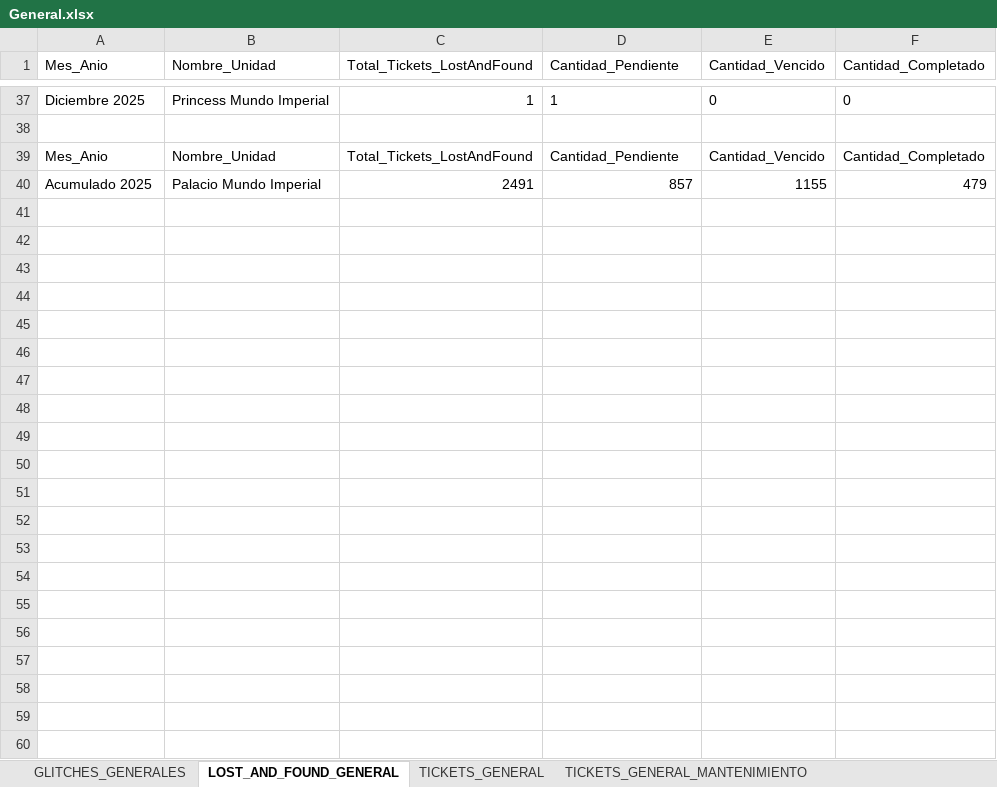
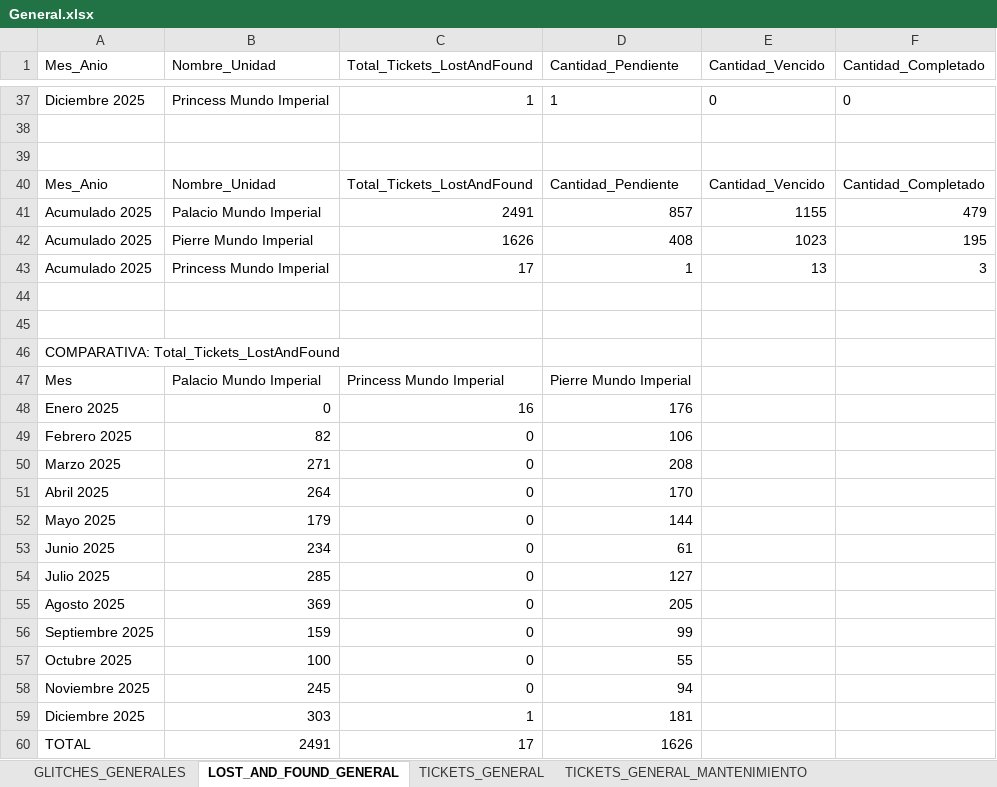
Before and after one commit to ivanmelo47/JSON_EXCEL, an Excel workbook: Output/General.xlsx, sheet LOST_AND_FOUND_GENERAL, drawn as a sheet; only a part is shown, gaps mark what is left out; values as stored, in another font and other column widths than the file's, no borders; table styles not drawn; the diff names each change by its address in the sheet, - before the commit and + after, or states it on an @@ line.

```diff
--- a/Output/General.xlsx (sheet LOST_AND_FOUND_GENERAL)
+++ b/Output/General.xlsx (sheet LOST_AND_FOUND_GENERAL)
+row 39: (empty)
@@ row 42 unhidden: Acumulado 2025 | Pierre Mundo Imperial | 1626 | 408 | 1023 | 195 @@
@@ row 43 unhidden: Acumulado 2025 | Princess Mundo Imperial | 17 | 1 | 13 | 3 @@
+row 44: (empty)
+row 45: (empty)
+row 46: COMPARATIVA: Total_Tickets_LostAndFound
+row 47: Mes | Palacio Mundo Imperial | Princess Mundo Imperial | Pierre Mundo Imperial
+row 48: Enero 2025 | 0 | 16 | 176
+row 49: Febrero 2025 | 82 | 0 | 106
+row 50: Marzo 2025 | 271 | 0 | 208
+row 51: Abril 2025 | 264 | 0 | 170
+row 52: Mayo 2025 | 179 | 0 | 144
+row 53: Junio 2025 | 234 | 0 | 61
+row 54: Julio 2025 | 285 | 0 | 127
+row 55: Agosto 2025 | 369 | 0 | 205
+row 56: Septiembre 2025 | 159 | 0 | 99
+row 57: Octubre 2025 | 100 | 0 | 55
+row 58: Noviembre 2025 | 245 | 0 | 94
+row 59: Diciembre 2025 | 303 | 1 | 181
+row 60: TOTAL | 2491 | 17 | 1626
```
Also changed, not shown: sheet TICKETS_GENERAL, sheet TICKETS_GENERAL_TECNOLOGIA, sheet GLITCHES_GENERALES, sheet TICKETS_GENERAL_MANTENIMIENTO, Output/Palacio_Mundo_Imperial.xlsx, Output/Pierre_Mundo_Imperial.xlsx, 2 other files.
